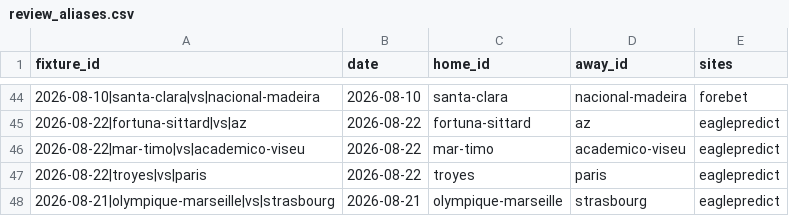
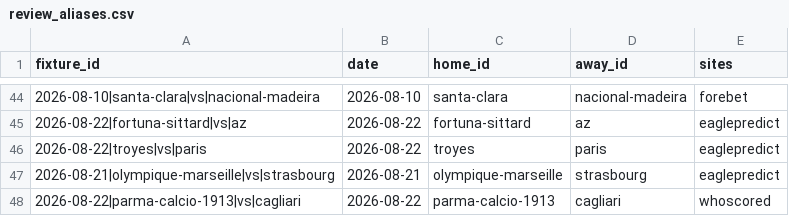
Before and after one commit to temesgen-982/consensus-temp, a CSV file: data/canonical/review_aliases.csv, drawn as a sheet; only a part is shown, gaps mark what is left out; the shorter side is filled out with more unchanged rows.

```diff
--- a/data/canonical/review_aliases.csv
+++ b/data/canonical/review_aliases.csv
@@ -45,3 +45,2 @@ fixture_id,date,home_id,away_id,sites
 2026-08-22|fortuna-sittard|vs|az,2026-08-22,fortuna-sittard,az,eaglepredict
-2026-08-22|mar-timo|vs|academico-viseu,2026-08-22,mar-timo,academico-viseu,eaglepredict
 2026-08-22|troyes|vs|paris,2026-08-22,troyes,paris,eaglepredict
```
Also changed, not shown: data/canonical/aliases.csv, data/canonical/fixtures.csv, 10 other files.
